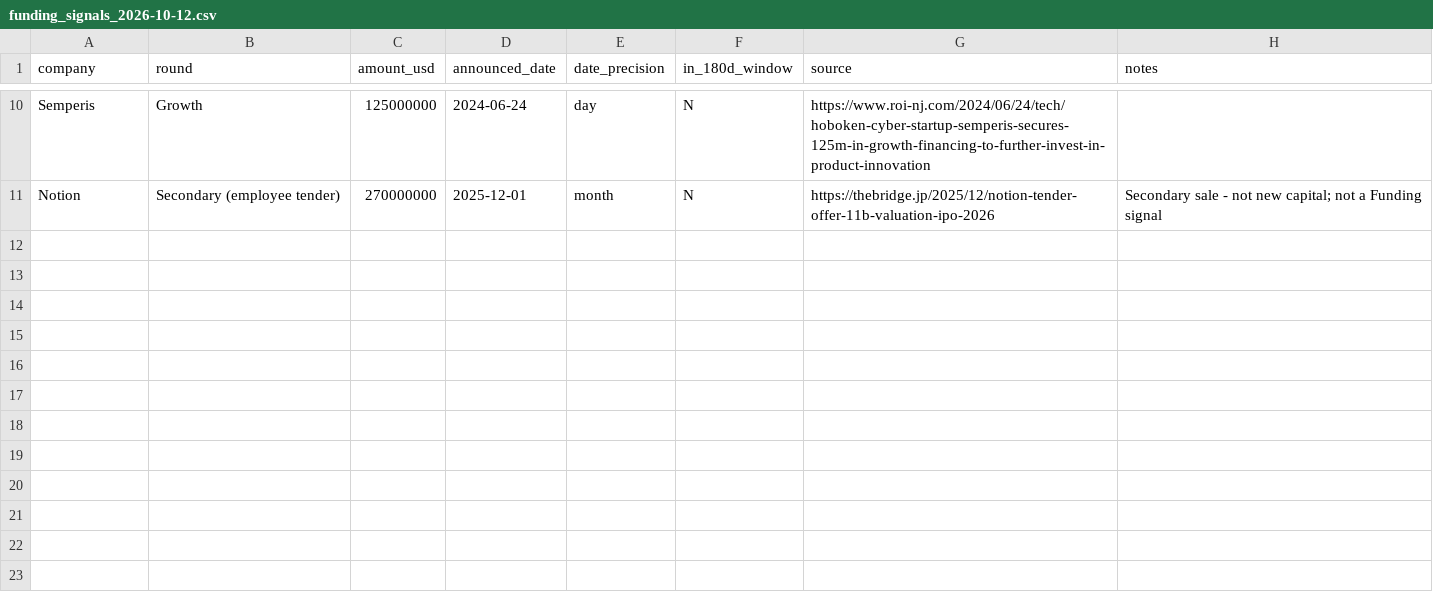
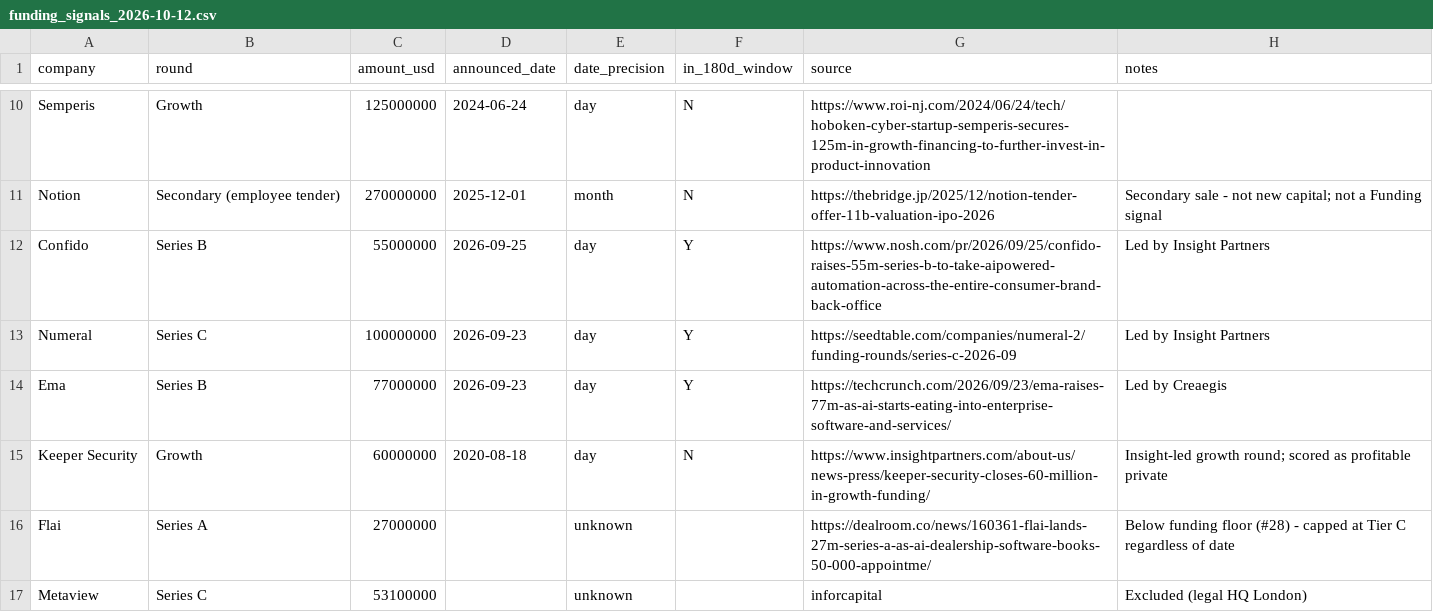
Before and after one commit to shravankumaar31/signal-to-pipeline, a CSV file: data/raw/funding_signals_2026-10-12.csv, drawn as a sheet; only a part is shown, gaps mark what is left out.

Commit message:
Phase 2 close-out: backfill rows in raw CSVs, Clay import file with verified domains

```diff
--- a/data/raw/funding_signals_2026-10-12.csv
+++ b/data/raw/funding_signals_2026-10-12.csv
@@ -11 +11,7 @@ Semperis,Growth,125000000,2024-06-24,day,N,https://www.roi-nj.com/2024/06/24/tec
 Notion,Secondary (employee tender),270000000,2025-12-01,month,N,https://thebridge.jp/2025/12/notion-tender-offer-11b-valuation-ipo-2026,Secondary sale - not new capital; not a Funding signal
+Confido,Series B,55000000,2026-09-25,day,Y,https://www.nosh.com/pr/2026/09/25/confido-raises-55m-series-b-to-take-aipowered-automation-across-the-entire-consumer-brand-back-office,Led by Insight Partners
+Numeral,Series C,100000000,2026-09-23,day,Y,https://seedtable.com/companies/numeral-2/funding-rounds/series-c-2026-09,Led by Insight Partners
+Ema,Series B,77000000,2026-09-23,day,Y,https://techcrunch.com/2026/09/23/ema-raises-77m-as-ai-starts-eating-into-enterprise-software-and-services/,Led by Creaegis
+Keeper Security,Growth,60000000,2020-08-18,day,N,https://www.insightpartners.com/about-us/news-press/keeper-security-closes-60-million-in-growth-funding/,Insight-led growth round; scored as profitable private
+Flai,Series A,27000000,,unknown,,https://dealroom.co/news/160361-flai-lands-27m-series-a-as-ai-dealership-software-books-50-000-appointme/,Below funding floor (#28) - capped at Tier C regardless of date
+Metaview,Series C,53100000,,unknown,,inforcapital,Excluded (legal HQ London)
```
Also changed, not shown: data/raw/job_signals_2026-10-12.csv, 2 other files.
